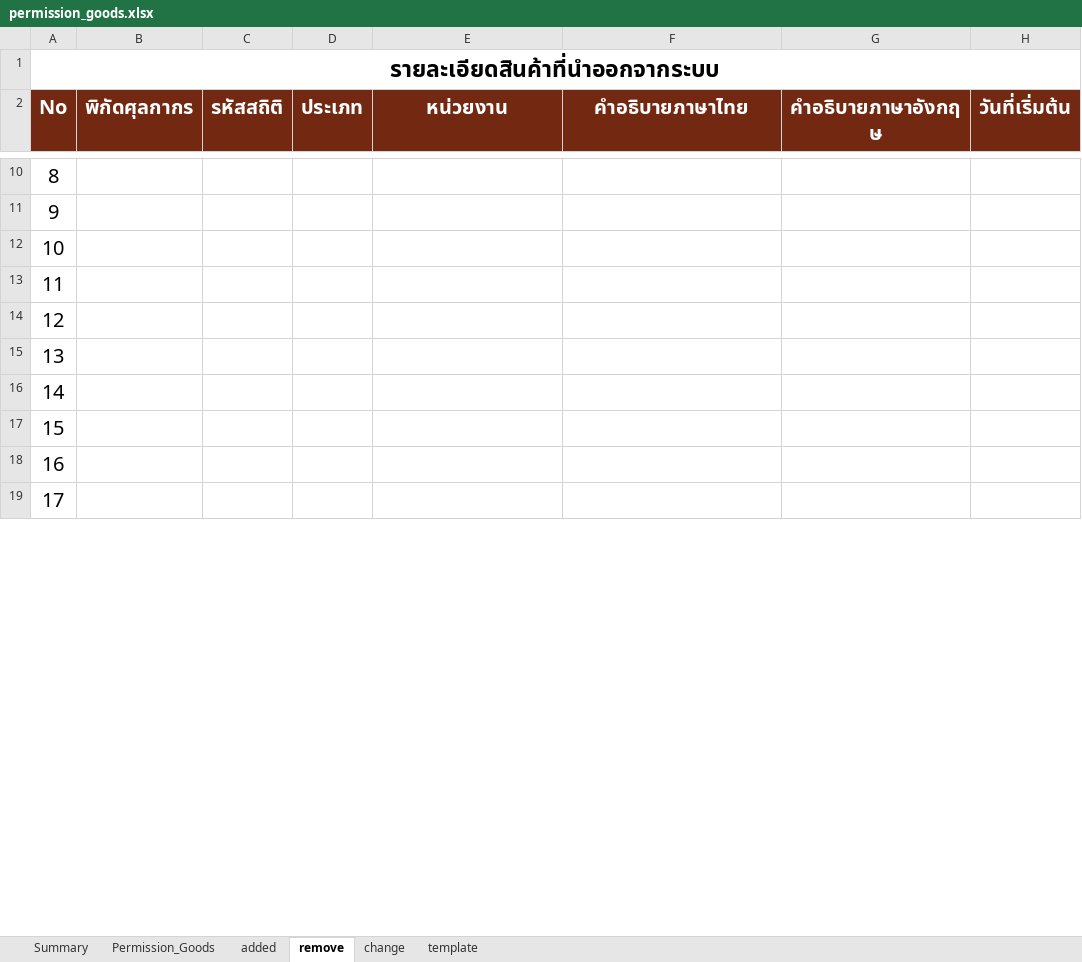
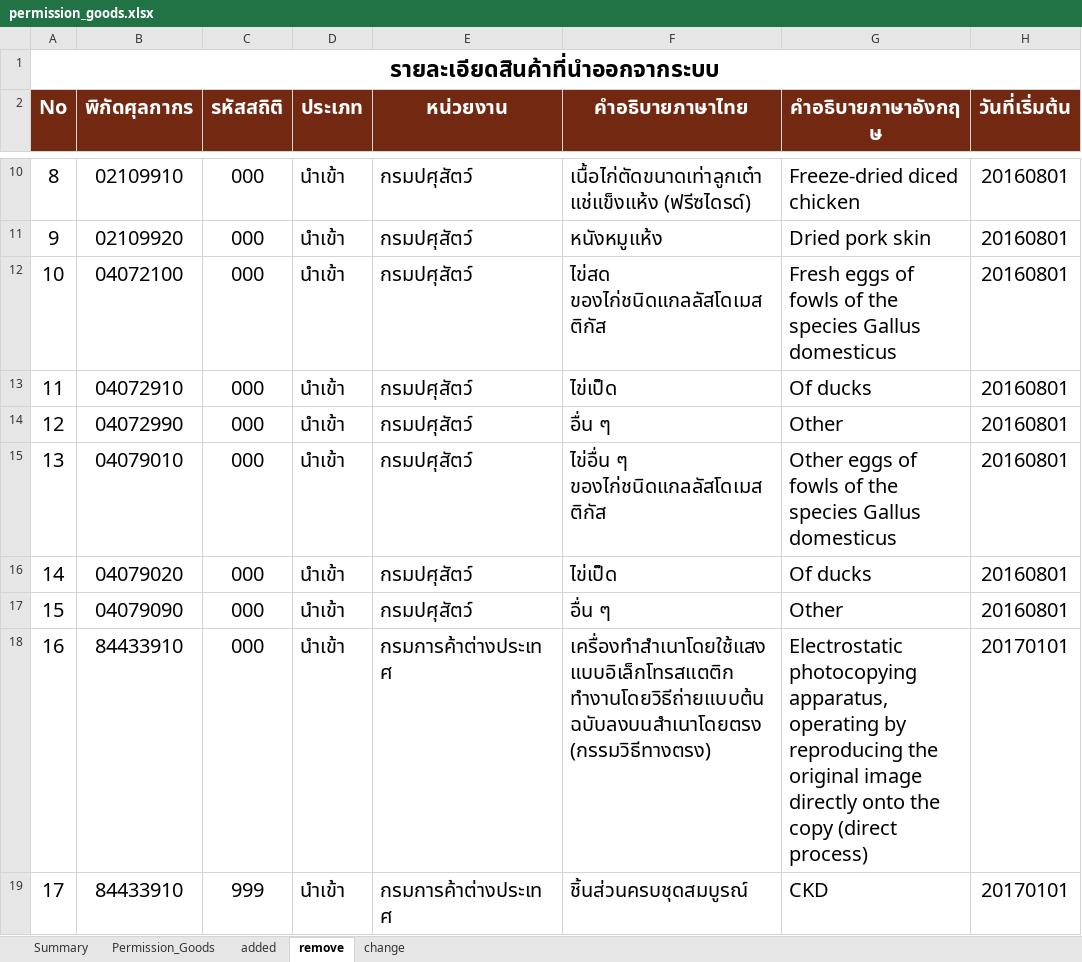
Before and after one commit to ecs-support/contents, an Excel workbook: reference/static/files/permission_goods.xlsx, sheet remove, drawn as a sheet; only a part is shown, gaps mark what is left out; values as stored, in another font and other column widths than the file's, no borders; the diff covers the shown part only; the diff names each change by its address in the sheet, - before the commit and + after, or states it on an @@ line.

```diff
--- a/reference/static/files/permission_goods.xlsx (sheet remove)
+++ b/reference/static/files/permission_goods.xlsx (sheet remove)
-sheet tab: template
-B10 (พิกัดศุลกากร): (empty)
+B10 (พิกัดศุลกากร): 02109910
-C10:C18 (รหัสสถิติ): (empty)
+C10:C18 (รหัสสถิติ): 000
-D10:D19 (ประเภท): (empty)
+D10:D19 (ประเภท): นำเข้า
-E10:E17 (หน่วยงาน): (empty)
+E10:E17 (หน่วยงาน): กรมปศุสัตว์
-F10 (คำอธิบายภาษาไทย): (empty)
+F10 (คำอธิบายภาษาไทย): เนื้อไก่ตัดขนาดเท่าลูกเต๋า แช่แข็งแห้ง (ฟรีซไดรด์)
-G10 (คำอธิบายภาษาอังกฤษ): (empty)
+G10 (คำอธิบายภาษาอังกฤษ): Freeze-dried diced chicken
-H10:H17 (วันที่เริ่มต้น): (empty)
+H10:H17 (วันที่เริ่มต้น): 20160801
-B11 (พิกัดศุลกากร): (empty)
+B11 (พิกัดศุลกากร): 02109920
-F11 (คำอธิบายภาษาไทย): (empty)
+F11 (คำอธิบายภาษาไทย): หนังหมูแห้ง
-G11 (คำอธิบายภาษาอังกฤษ): (empty)
+G11 (คำอธิบายภาษาอังกฤษ): Dried pork skin
-B12 (พิกัดศุลกากร): (empty)
+B12 (พิกัดศุลกากร): 04072100
-F12 (คำอธิบายภาษาไทย): (empty)
+F12 (คำอธิบายภาษาไทย): ไข่สด ของไก่ชนิดแกลลัสโดเมสติกัส
-G12 (คำอธิบายภาษาอังกฤษ): (empty)
+G12 (คำอธิบายภาษาอังกฤษ): Fresh eggs of fowls of the species Gallus domesticus
-B13 (พิกัดศุลกากร): (empty)
+B13 (พิกัดศุลกากร): 04072910
-F13 (คำอธิบายภาษาไทย): (empty)
+F13 (คำอธิบายภาษาไทย): ไข่เป็ด
-G13 (คำอธิบายภาษาอังกฤษ): (empty)
+G13 (คำอธิบายภาษาอังกฤษ): Of ducks
-B14 (พิกัดศุลกากร): (empty)
+B14 (พิกัดศุลกากร): 04072990
-F14 (คำอธิบายภาษาไทย): (empty)
+F14 (คำอธิบายภาษาไทย): อื่น ๆ
-G14 (คำอธิบายภาษาอังกฤษ): (empty)
+G14 (คำอธิบายภาษาอังกฤษ): Other
-B15 (พิกัดศุลกากร): (empty)
+B15 (พิกัดศุลกากร): 04079010
-F15 (คำอธิบายภาษาไทย): (empty)
+F15 (คำอธิบายภาษาไทย): ไข่อื่น ๆ ของไก่ชนิดแกลลัสโดเมสติกัส
-G15 (คำอธิบายภาษาอังกฤษ): (empty)
+G15 (คำอธิบายภาษาอังกฤษ): Other eggs of fowls of the species Gallus domesticus
-B16 (พิกัดศุลกากร): (empty)
+B16 (พิกัดศุลกากร): 04079020
-F16 (คำอธิบายภาษาไทย): (empty)
+F16 (คำอธิบายภาษาไทย): ไข่เป็ด
-G16 (คำอธิบายภาษาอังกฤษ): (empty)
+G16 (คำอธิบายภาษาอังกฤษ): Of ducks
-B17 (พิกัดศุลกากร): (empty)
+B17 (พิกัดศุลกากร): 04079090
-F17 (คำอธิบายภาษาไทย): (empty)
+F17 (คำอธิบายภาษาไทย): อื่น ๆ
-G17 (คำอธิบายภาษาอังกฤษ): (empty)
+G17 (คำอธิบายภาษาอังกฤษ): Other
-B18:B19 (พิกัดศุลกากร): (empty)
+B18:B19 (พิกัดศุลกากร): 84433910
-E18:E19 (หน่วยงาน): (empty)
+E18:E19 (หน่วยงาน): กรมการค้าต่างประเทศ
-F18 (คำอธิบายภาษาไทย): (empty)
+F18 (คำอธิบายภาษาไทย): เครื่องทำสำเนาโดยใช้แสงแบบอิเล็กโทรสแตติก ทำงานโดยวิธีถ่ายแบบต้นฉบับลงบนสำเนาโดยตรง (กรรมวิธีทางตรง)
-G18 (คำอธิบายภาษาอังกฤษ): (empty)
+G18 (คำอธิบายภาษาอังกฤษ): Electrostatic photocopying apparatus, operating by reproducing the original image directly onto the copy (direct process)
-H18:H19 (วันที่เริ่มต้น): (empty)
+H18:H19 (วันที่เริ่มต้น): 20170101
-C19 (รหัสสถิติ): (empty)
+C19 (รหัสสถิติ): 999
-F19 (คำอธิบายภาษาไทย): (empty)
+F19 (คำอธิบายภาษาไทย): ชิ้นส่วนครบชุดสมบูรณ์
-G19 (คำอธิบายภาษาอังกฤษ): (empty)
+G19 (คำอธิบายภาษาอังกฤษ): CKD
```
Also changed, not shown: 55 edited cells elsewhere in this sheet, sheet Permission_Goods, sheet added, sheet Summary, charts or pictures, reference/static/files/area_code.xlsx, 4 other files.
